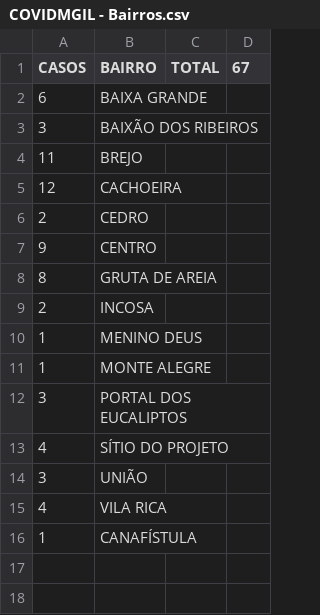
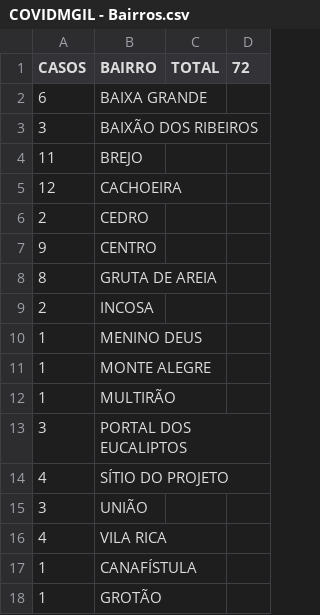
Before and after one commit to webalysson/covidmgil, a CSV file: dados/COVIDMGIL - Bairros.csv, drawn as a sheet.

Commit message:
Update COVIDMGIL - Bairros.csv

```diff
--- a/dados/COVIDMGIL - Bairros.csv
+++ b/dados/COVIDMGIL - Bairros.csv
@@ -1,2 +1,2 @@
-CASOS,BAIRRO,TOTAL,67
+CASOS,BAIRRO,TOTAL,72
 6,BAIXA GRANDE,,
@@ -11,2 +11,3 @@ CASOS,BAIRRO,TOTAL,67
 1,MONTE ALEGRE,,
+1,MULTIRÃO,,
 3,PORTAL DOS EUCALIPTOS,,
@@ -16 +17,2 @@ CASOS,BAIRRO,TOTAL,67
 1,CANAFÍSTULA,,
+1,GROTÃO
```
